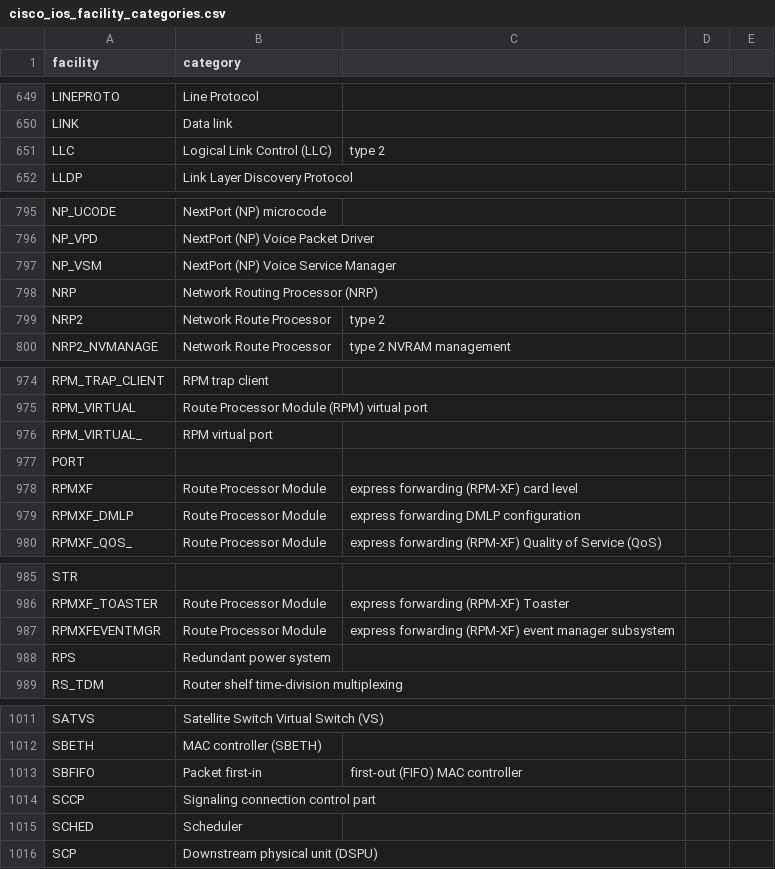
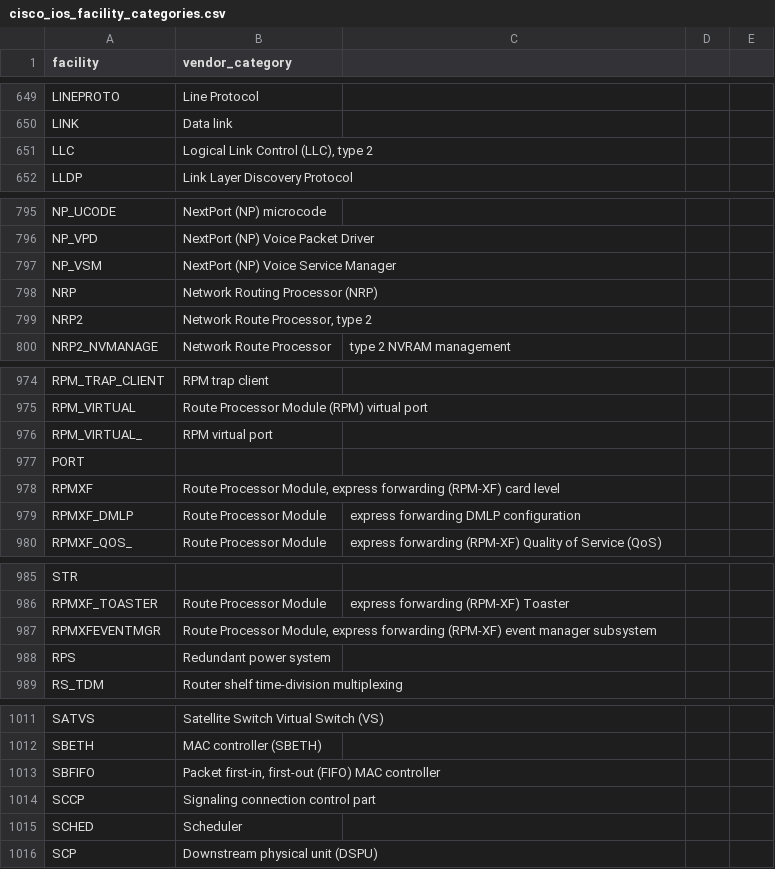
Before and after one commit to inspired/cisco_ios, a CSV file: lookups/cisco_ios_facility_categories.csv, drawn as a sheet; only a part is shown, gaps mark what is left out; the diff covers the shown part only.

```diff
--- a/lookups/cisco_ios_facility_categories.csv
+++ b/lookups/cisco_ios_facility_categories.csv
@@ -1 +1 @@
-facility,category
+facility,vendor_category
@@ -651 +651 @@ LINK,Data link
-LLC,Logical Link Control (LLC), type 2
+LLC,"Logical Link Control (LLC), type 2"
@@ -799,2 +799,2 @@ NRP,Network Routing Processor (NRP)
-NRP2,Network Route Processor, type 2
+NRP2,"Network Route Processor, type 2"
 NRP2_NVMANAGE,Network Route Processor, type 2 NVRAM management
@@ -977,3 +977,3 @@ RPM_VIRTUAL_,RPM virtual port
 PORT,
-RPMXF,Route Processor Module, express forwarding (RPM-XF) card level
+RPMXF,"Route Processor Module, express forwarding (RPM-XF) card level"
 RPMXF_DMLP,Route Processor Module, express forwarding DMLP configuration
@@ -986,2 +986,2 @@ STR,
 RPMXF_TOASTER,Route Processor Module, express forwarding (RPM-XF) Toaster
-RPMXFEVENTMGR,Route Processor Module, express forwarding (RPM-XF) event manager subsystem
+RPMXFEVENTMGR,"Route Processor Module, express forwarding (RPM-XF) event manager subsystem"
@@ -1013 +1013 @@ SBETH,MAC controller (SBETH)
-SBFIFO,Packet first-in, first-out (FIFO) MAC controller
+SBFIFO,"Packet first-in, first-out (FIFO) MAC controller"
```
Also changed, not shown: 18 edited cells elsewhere in this file.
